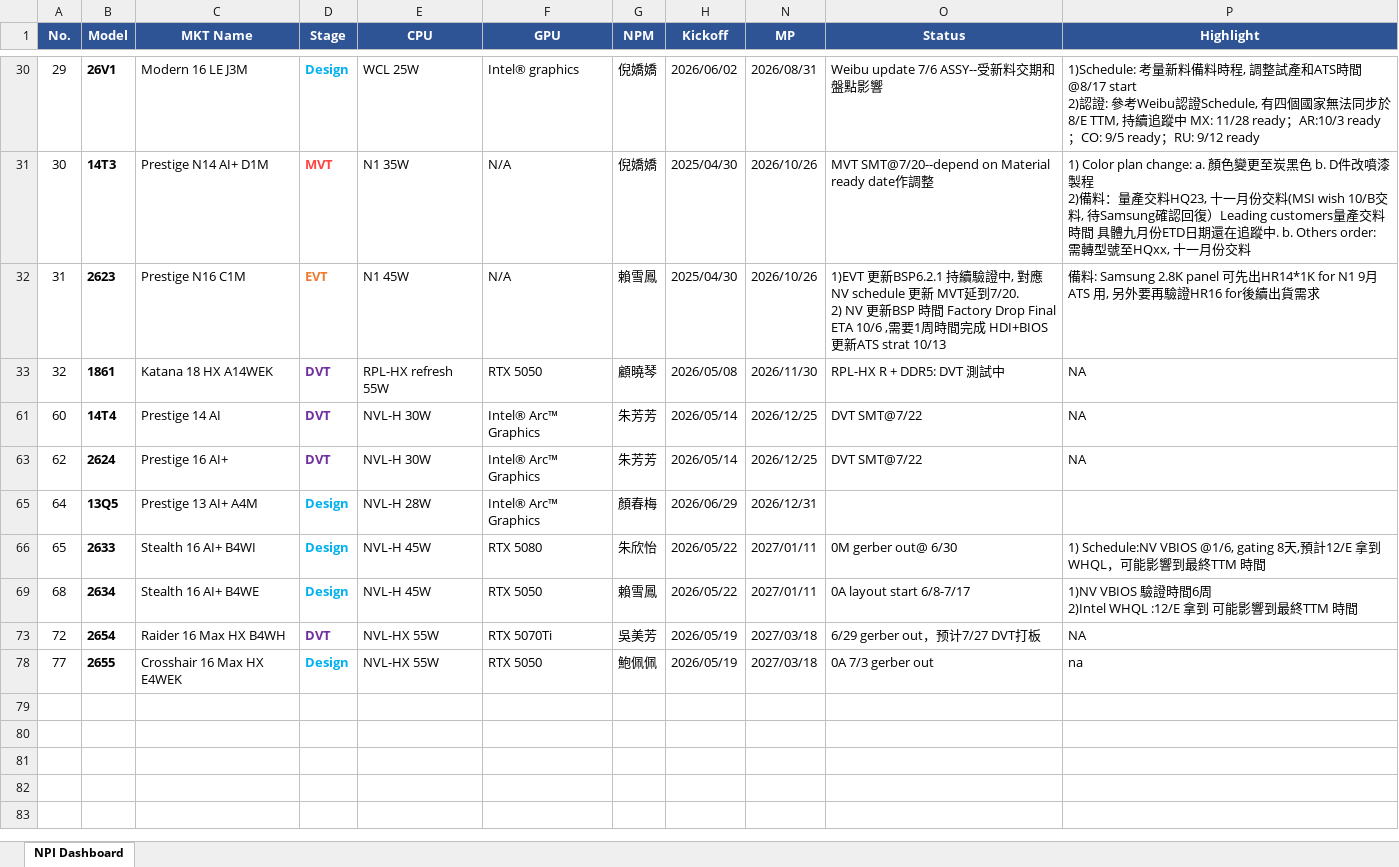
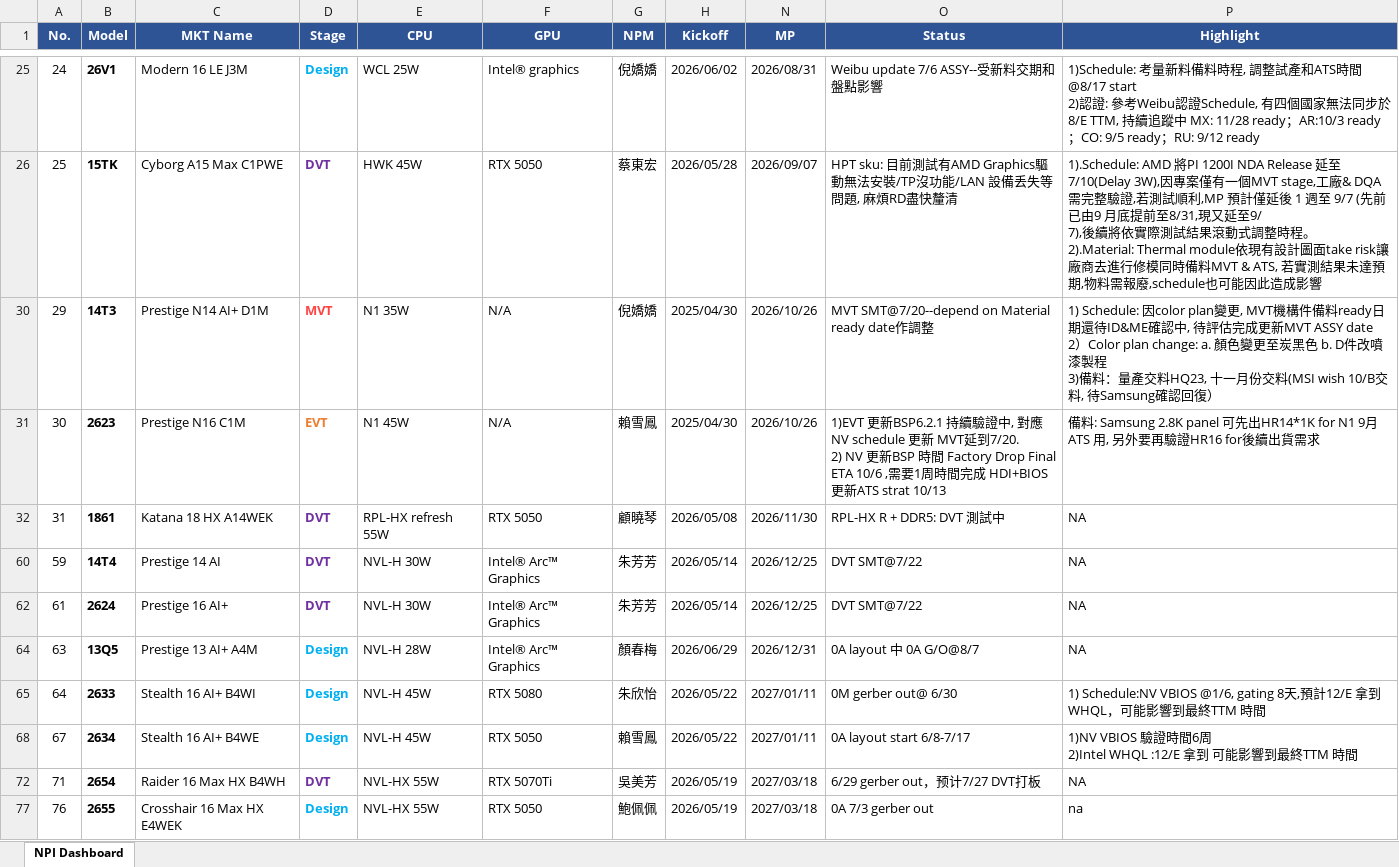
Before and after one commit to kabonka/npi-dashboard, an Excel workbook: npi_dashboard.xlsx, sheet NPI Dashboard, drawn as a sheet; only a part is shown, gaps mark what is left out; values as stored, in another font and other column widths than the file's, no borders; addresses are those after the commit; ↵ is a line break in a cell; the diff covers the shown part only; the diff names each change by its address in the sheet, - before the commit and + after, or states it on an @@ line.

```diff
--- a/npi_dashboard.xlsx (sheet NPI Dashboard)
+++ b/npi_dashboard.xlsx (sheet NPI Dashboard)
-A25 (No.): 29
+A25 (No.): 24
+row 26: 25 | 15TK | Cyborg A15 Max C1PWE | DVT | HWK 45W | RTX 5050 | 蔡東宏 | 2026/05/28 | 2026/09/07 | HPT sku: 目前測試有AMD Graphics驅動無法安裝/TP沒功能/LAN 設備丢失等問題, 麻煩RD盡快釐清 | 1).Schedule: AMD 將PI 1200I NDA Release 延至7/10(Delay 3W),因專案僅有一個MVT stage,工廠& DQA需完整驗證,若測試順利,MP 預計僅延後 1 週至 9/7 (先前已由9 月底提前至8/31,現又延至9/ ↵ 7),後續將依實際測試結果滾動式調整時程。 ↵ 2).Material: Thermal module依現有設計圖面take risk讓廠商去進行修模同時備料MVT & ATS, 若實測結果未達預期,物料需報廢,schedule也可能因此造成影響
-A30 (No.): 30
+A30 (No.): 29
-P30 (Highlight): 1) Color plan change: a. 顏色變更至炭黑色 b. D件改噴漆製程 ↵ 2)備料：量產交料HQ23, 十一月份交料(MSI wish 10/B交料, 待Samsung確認回復）Leading customers量產交料時間 具體九月份ETD日期還在追蹤中. b. Others order: 需轉型號至HQxx, 十一月份交料
+P30 (Highlight): 1) Schedule: 因color plan變更, MVT機構件備料ready日期還待ID&ME確認中, 待評估完成更新MVT ASSY date ↵ 2）Color plan change: a. 顏色變更至炭黑色 b. D件改噴漆製程 ↵ 3)備料：量產交料HQ23, 十一月份交料(MSI wish 10/B交料, 待Samsung確認回復）
-A31 (No.): 31
+A31 (No.): 30
-A32 (No.): 32
+A32 (No.): 31
-A60 (No.): 60
+A60 (No.): 59
-A62 (No.): 62
+A62 (No.): 61
-A64 (No.): 64
+A64 (No.): 63
-O64 (Status): (empty)
+O64 (Status): 0A layout 中 0A G/O@8/7
-P64 (Highlight): (empty)
+P64 (Highlight): NA
-A65 (No.): 65
+A65 (No.): 64
-A68 (No.): 68
+A68 (No.): 67
-A72 (No.): 72
+A72 (No.): 71
-A77 (No.): 77
+A77 (No.): 76
```
Also changed, not shown: 2 removed rows and 11 edited cells elsewhere in this sheet, hidden cells, MP变动记录.xlsx, 4 other files.
